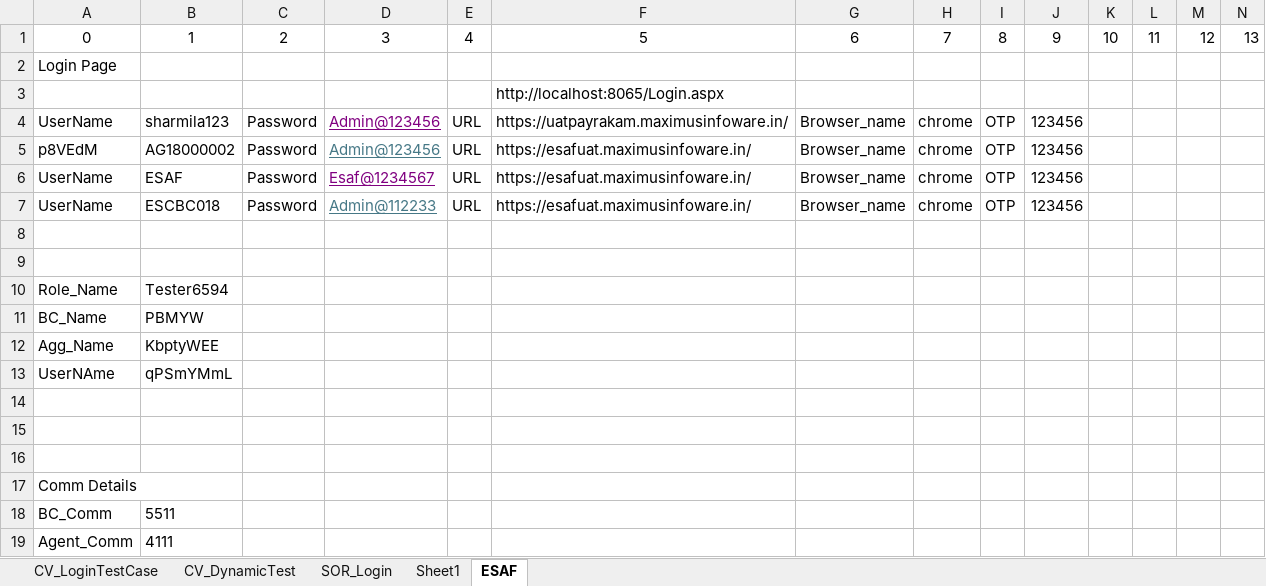
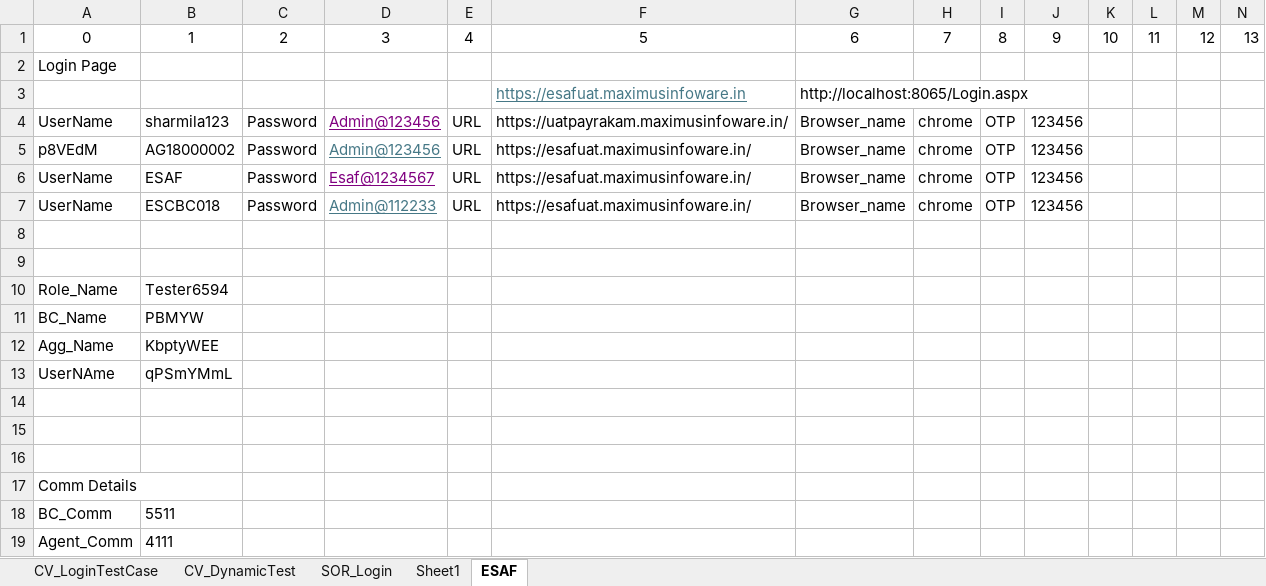
Before and after one commit to Rmane1991/Automation_Session, an Excel workbook: src/main/java/ESAF/Portal/Resorces/Test_Data.xlsx, sheet ESAF, drawn as a sheet; only a part is shown; values as stored, in another font and other column widths than the file's, no borders; removed rows and columns are numbered as before the commit, all else as after; rows hold the shown columns only; the diff names each change by its address in the sheet, - before the commit and + after, or states it on an @@ line.

```diff
--- a/src/main/java/ESAF/Portal/Resorces/Test_Data.xlsx (sheet ESAF)
+++ b/src/main/java/ESAF/Portal/Resorces/Test_Data.xlsx (sheet ESAF)
-row 3:  |  |  |  |  | http://localhost:8065/Login.aspx
+row 3:  |  |  |  |  | https://esafuat.maximusinfoware.in | http://localhost:8065/Login.aspx
```
Also changed, not shown: target/classes/ESAF/Portal/Resorces/Test_Data.xlsx, 20 other files.
